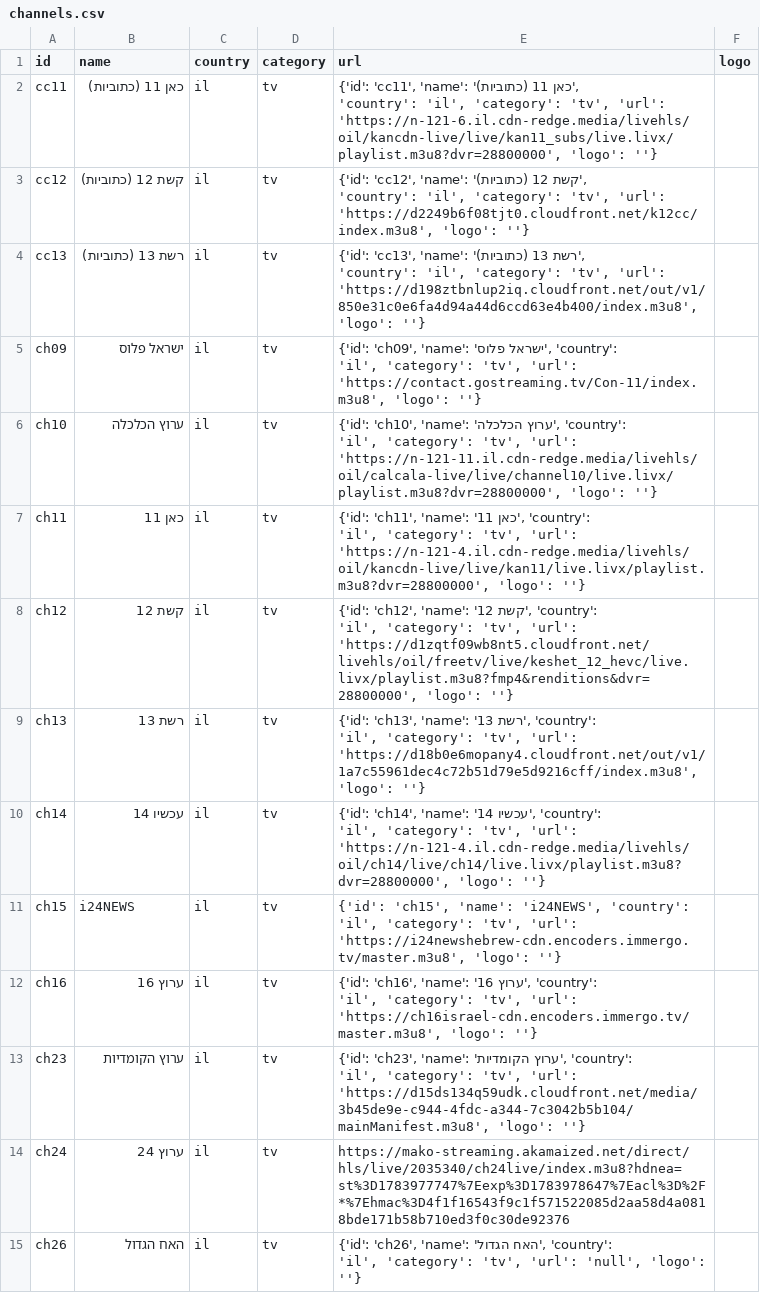
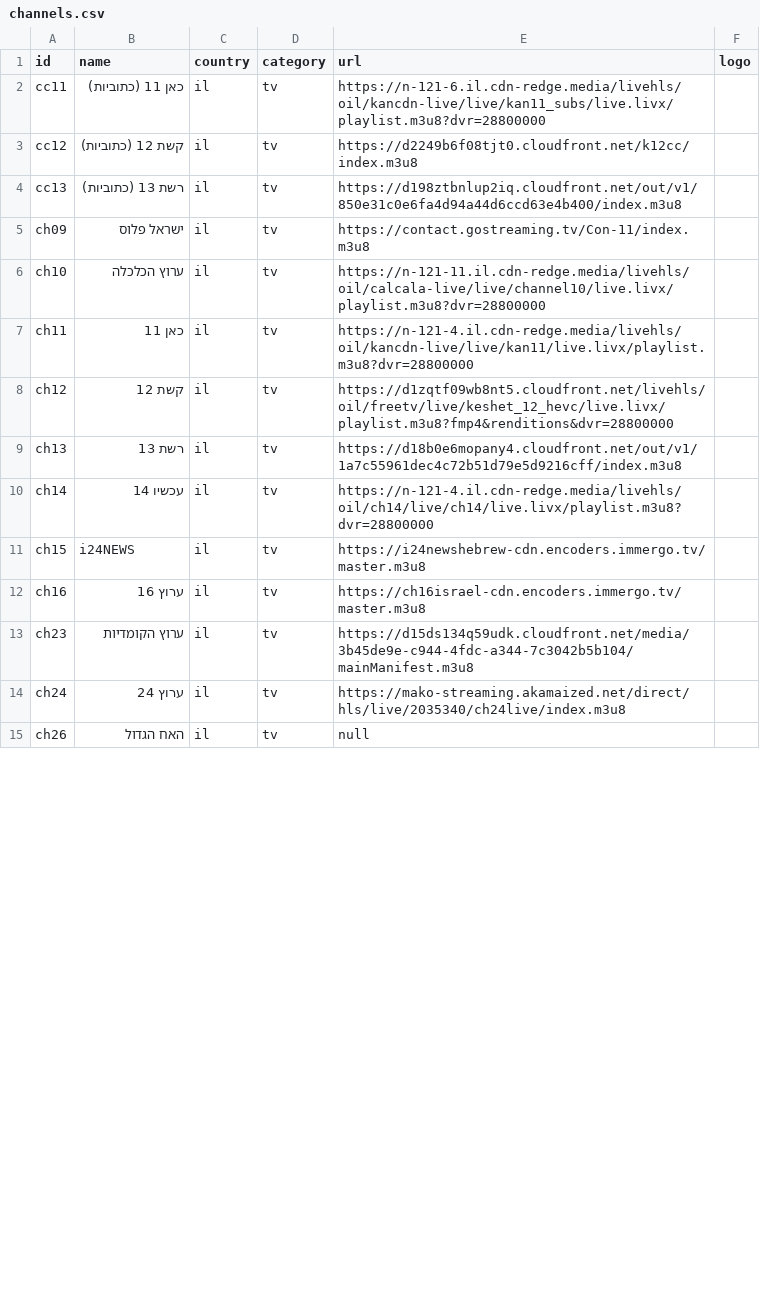
Before and after one commit to Nir-0z/split-tv, a CSV file: channels.csv, drawn as a sheet; only a part is shown; the diff covers the shown part only.

Commit message:
Update channels.csv

```diff
--- a/channels.csv
+++ b/channels.csv
@@ -1,15 +1,15 @@
 id,name,country,category,url,logo
-cc11,כאן 11 (כתוביות),il,tv,"{'id': 'cc11', 'name': 'כאן 11 (כתוביות)', 'country': 'il', 'category': 'tv', 'url': 'https://n-121-6.il.cdn-redge.media/livehls/oil/kancdn-live/live/kan11_subs/live.livx/playlist.m3u8?dvr=28800000', 'logo': ''}",
-cc12,קשת 12 (כתוביות),il,tv,"{'id': 'cc12', 'name': 'קשת 12 (כתוביות)', 'country': 'il', 'category': 'tv', 'url': 'https://d2249b6f08tjt0.cloudfront.net/k12cc/index.m3u8', 'logo': ''}",
-cc13,רשת 13 (כתוביות),il,tv,"{'id': 'cc13', 'name': 'רשת 13 (כתוביות)', 'country': 'il', 'category': 'tv', 'url': 'https://d198ztbnlup2iq.cloudfront.net/out/v1/850e31c0e6fa4d94a44d6ccd63e4b400/index.m3u8', 'logo': ''}",
-ch09,ישראל פלוס,il,tv,"{'id': 'ch09', 'name': 'ישראל פלוס', 'country': 'il', 'category': 'tv', 'url': 'https://contact.gostreaming.tv/Con-11/index.m3u8', 'logo': ''}",
-ch10,ערוץ הכלכלה,il,tv,"{'id': 'ch10', 'name': 'ערוץ הכלכלה', 'country': 'il', 'category': 'tv', 'url': 'https://n-121-11.il.cdn-redge.media/livehls/oil/calcala-live/live/channel10/live.livx/playlist.m3u8?dvr=28800000', 'logo': ''}",
-ch11,כאן 11,il,tv,"{'id': 'ch11', 'name': 'כאן 11', 'country': 'il', 'category': 'tv', 'url': 'https://n-121-4.il.cdn-redge.media/livehls/oil/kancdn-live/live/kan11/live.livx/playlist.m3u8?dvr=28800000', 'logo': ''}",
-ch12,קשת 12,il,tv,"{'id': 'ch12', 'name': 'קשת 12', 'country': 'il', 'category': 'tv', 'url': 'https://d1zqtf09wb8nt5.cloudfront.net/livehls/oil/freetv/live/keshet_12_hevc/live.livx/playlist.m3u8?fmp4&renditions&dvr=28800000', 'logo': ''}",
-ch13,רשת 13,il,tv,"{'id': 'ch13', 'name': 'רשת 13', 'country': 'il', 'category': 'tv', 'url': 'https://d18b0e6mopany4.cloudfront.net/out/v1/1a7c55961dec4c72b51d79e5d9216cff/index.m3u8', 'logo': ''}",
-ch14,עכשיו 14,il,tv,"{'id': 'ch14', 'name': 'עכשיו 14', 'country': 'il', 'category': 'tv', 'url': 'https://n-121-4.il.cdn-redge.media/livehls/oil/ch14/live/ch14/live.livx/playlist.m3u8?dvr=28800000', 'logo': ''}",
-ch15,i24NEWS,il,tv,"{'id': 'ch15', 'name': 'i24NEWS', 'country': 'il', 'category': 'tv', 'url': 'https://i24newshebrew-cdn.encoders.immergo.tv/master.m3u8', 'logo': ''}",
-ch16,ערוץ 16,il,tv,"{'id': 'ch16', 'name': 'ערוץ 16', 'country': 'il', 'category': 'tv', 'url': 'https://ch16israel-cdn.encoders.immergo.tv/master.m3u8', 'logo': ''}",
-ch23,ערוץ הקומדיות,il,tv,"{'id': 'ch23', 'name': 'ערוץ הקומדיות', 'country': 'il', 'category': 'tv', 'url': 'https://d15ds134q59udk.cloudfront.net/media/3b45de9e-c944-4fdc-a344-7c3042b5b104/mainManifest.m3u8', 'logo': ''}",
-ch24,ערוץ 24,il,tv,https://mako-streaming.akamaized.net/direct/hls/live/2035340/ch24live/index.m3u8?hdnea=st%3D1783977747%7Eexp%3D1783978647%7Eacl%3D%2F*%7Ehmac%3D4f1f16543f9c1f571522085d2aa58d4a0818bde171b58b710ed3f0c30de92376,
-ch26,האח הגדול,il,tv,"{'id': 'ch26', 'name': 'האח הגדול', 'country': 'il', 'category': 'tv', 'url': 'null', 'logo': ''}",
+cc11,כאן 11 (כתוביות),il,tv,https://n-121-6.il.cdn-redge.media/livehls/oil/kancdn-live/live/kan11_subs/live.livx/playlist.m3u8?dvr=28800000,
+cc12,קשת 12 (כתוביות),il,tv,https://d2249b6f08tjt0.cloudfront.net/k12cc/index.m3u8,
+cc13,רשת 13 (כתוביות),il,tv,https://d198ztbnlup2iq.cloudfront.net/out/v1/850e31c0e6fa4d94a44d6ccd63e4b400/index.m3u8,
+ch09,ישראל פלוס,il,tv,https://contact.gostreaming.tv/Con-11/index.m3u8,
+ch10,ערוץ הכלכלה,il,tv,https://n-121-11.il.cdn-redge.media/livehls/oil/calcala-live/live/channel10/live.livx/playlist.m3u8?dvr=28800000,
+ch11,כאן 11,il,tv,https://n-121-4.il.cdn-redge.media/livehls/oil/kancdn-live/live/kan11/live.livx/playlist.m3u8?dvr=28800000,
+ch12,קשת 12,il,tv,https://d1zqtf09wb8nt5.cloudfront.net/livehls/oil/freetv/live/keshet_12_hevc/live.livx/playlist.m3u8?fmp4&renditions&dvr=28800000,
+ch13,רשת 13,il,tv,https://d18b0e6mopany4.cloudfront.net/out/v1/1a7c55961dec4c72b51d79e5d9216cff/index.m3u8,
+ch14,עכשיו 14,il,tv,https://n-121-4.il.cdn-redge.media/livehls/oil/ch14/live/ch14/live.livx/playlist.m3u8?dvr=28800000,
+ch15,i24NEWS,il,tv,https://i24newshebrew-cdn.encoders.immergo.tv/master.m3u8,
+ch16,ערוץ 16,il,tv,https://ch16israel-cdn.encoders.immergo.tv/master.m3u8,
+ch23,ערוץ הקומדיות,il,tv,https://d15ds134q59udk.cloudfront.net/media/3b45de9e-c944-4fdc-a344-7c3042b5b104/mainManifest.m3u8,
+ch24,ערוץ 24,il,tv,https://mako-streaming.akamaized.net/direct/hls/live/2035340/ch24live/index.m3u8,
+ch26,האח הגדול,il,tv,null,
```
Also changed, not shown: 23 edited cells elsewhere in this file.
